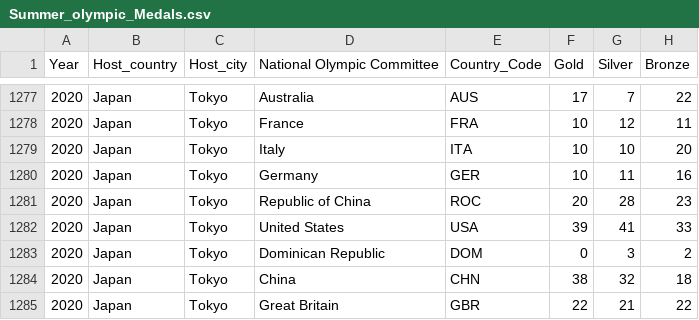
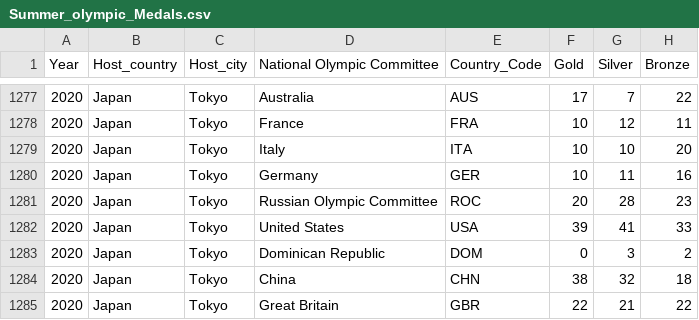
Before and after one commit to pokemika/dataset-test-repo, a CSV file: Summer_olympic_Medals.csv, drawn as a sheet; only a part is shown, gaps mark what is left out.

Commit message:
Update Summer_olympic_Medals.csv

```diff
--- a/Summer_olympic_Medals.csv
+++ b/Summer_olympic_Medals.csv
@@ -1280,3 +1280,3 @@ Year,Host_country,Host_city,National Olympic Committee,Country_Code,Gold,Silver,
 2020,Japan,Tokyo,Germany,GER,10,11,16
-2020,Japan,Tokyo,Republic of China,ROC,20,28,23
+2020,Japan,Tokyo,Russian Olympic Committee,ROC,20,28,23
 2020,Japan,Tokyo,United States,USA,39,41,33
```
